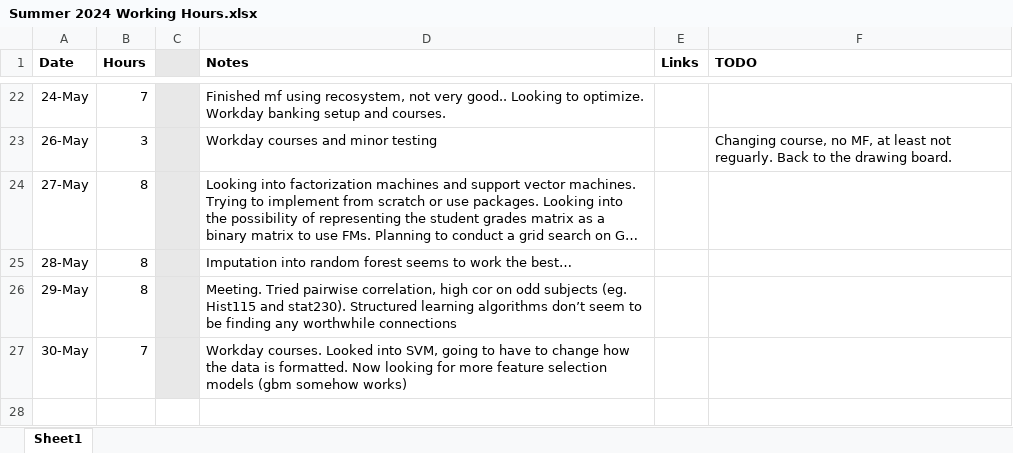
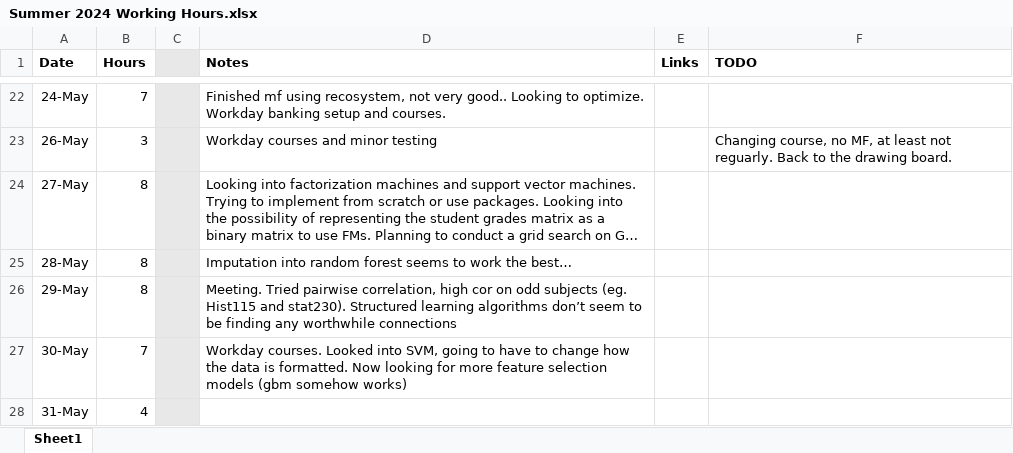
Before and after one commit to RossCoop/UBCO-Grade-Prediction, an Excel workbook: Summer 2024 Working Hours.xlsx, sheet Sheet1, drawn as a sheet; only a part is shown, gaps mark what is left out; long unchanged cells end in …; values as stored, in another font and other column widths than the file's, no borders; the diff names each change by its address in the sheet, - before the commit and + after, or states it on an @@ line.

```diff
--- a/Summer 2024 Working Hours.xlsx (sheet Sheet1)
+++ b/Summer 2024 Working Hours.xlsx (sheet Sheet1)
+row 28: 31-May | 4
```
Also changed, not shown: 1 other file.
